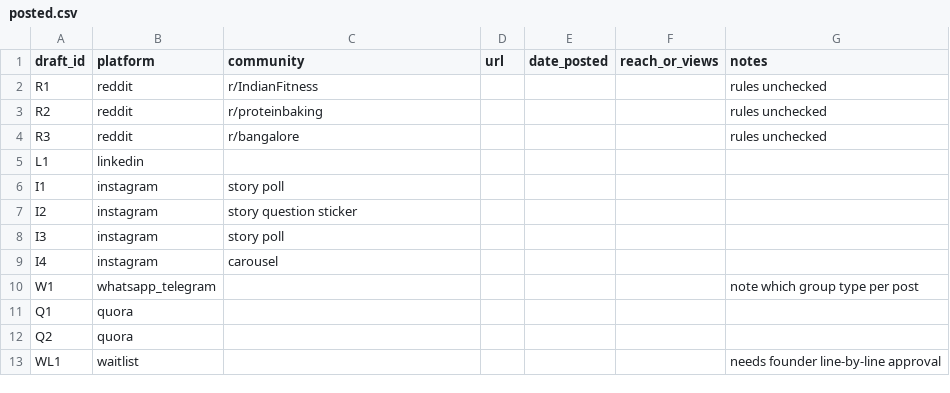
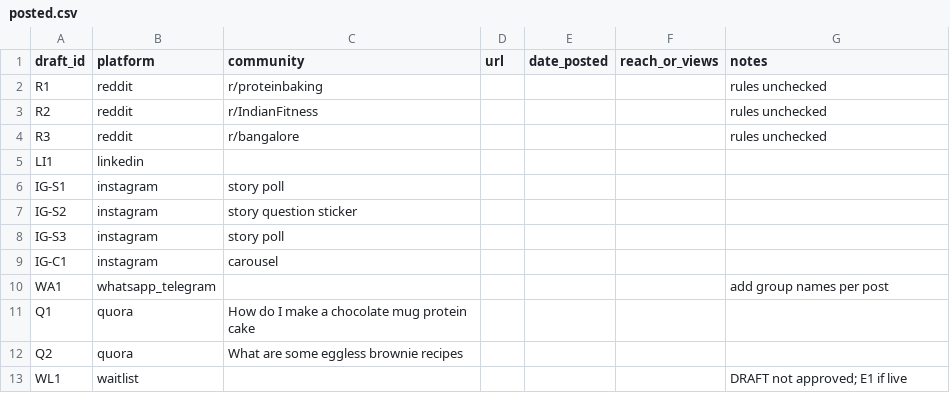
Before and after one commit to amitharaog/protein_premix, a CSV file: data/posts/posted.csv, drawn as a sheet.

```diff
--- a/data/posts/posted.csv
+++ b/data/posts/posted.csv
@@ -1,13 +1,13 @@
 draft_id,platform,community,url,date_posted,reach_or_views,notes
-R1,reddit,r/IndianFitness,,,,rules unchecked
-R2,reddit,r/proteinbaking,,,,rules unchecked
+R1,reddit,r/proteinbaking,,,,rules unchecked
+R2,reddit,r/IndianFitness,,,,rules unchecked
 R3,reddit,r/bangalore,,,,rules unchecked
-L1,linkedin,,,,,
-I1,instagram,story poll,,,,
-I2,instagram,story question sticker,,,,
-I3,instagram,story poll,,,,
-I4,instagram,carousel,,,,
-W1,whatsapp_telegram,,,,,note which group type per post
-Q1,quora,,,,,
-Q2,quora,,,,,
-WL1,waitlist,,,,,needs founder line-by-line approval
+LI1,linkedin,,,,,
+IG-S1,instagram,story poll,,,,
+IG-S2,instagram,story question sticker,,,,
+IG-S3,instagram,story poll,,,,
+IG-C1,instagram,carousel,,,,
+WA1,whatsapp_telegram,,,,,add group names per post
+Q1,quora,How do I make a chocolate mug protein cake,,,,
+Q2,quora,What are some eggless brownie recipes,,,,
+WL1,waitlist,,,,,DRAFT not approved; E1 if live
```
Also changed, not shown: data/keywords/suggestions.csv, 5 other files.
